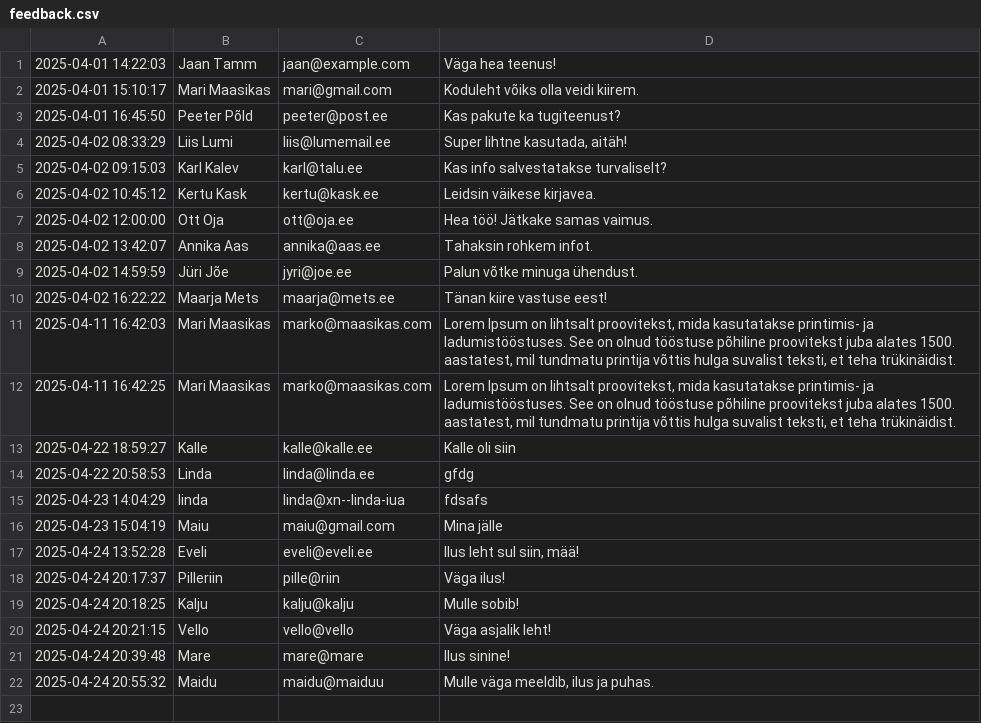
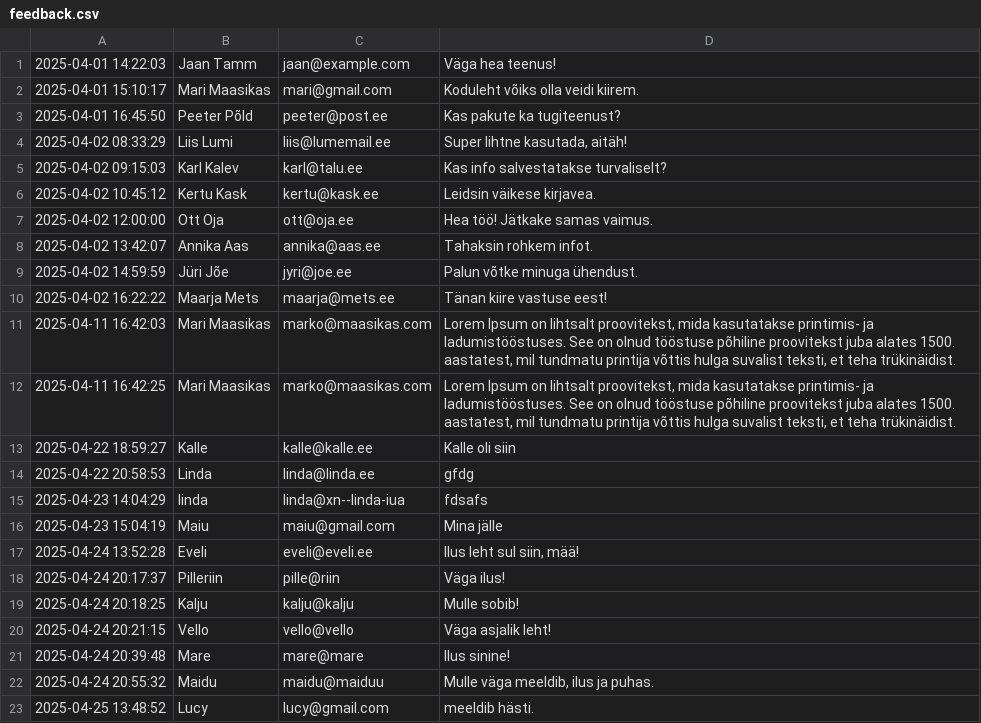
Before and after one commit to Stahelstrauch/homework, a CSV file: feedback.csv, drawn as a sheet; the diff names each change by its address in the sheet, - before the commit and + after, or states it on an @@ line.

```diff
--- a/feedback.csv
+++ b/feedback.csv
+row 23: 2025-04-25 13:48:52 | Lucy | lucy@gmail.com | meeldib hästi.
```
Also changed, not shown: 1 other file.
